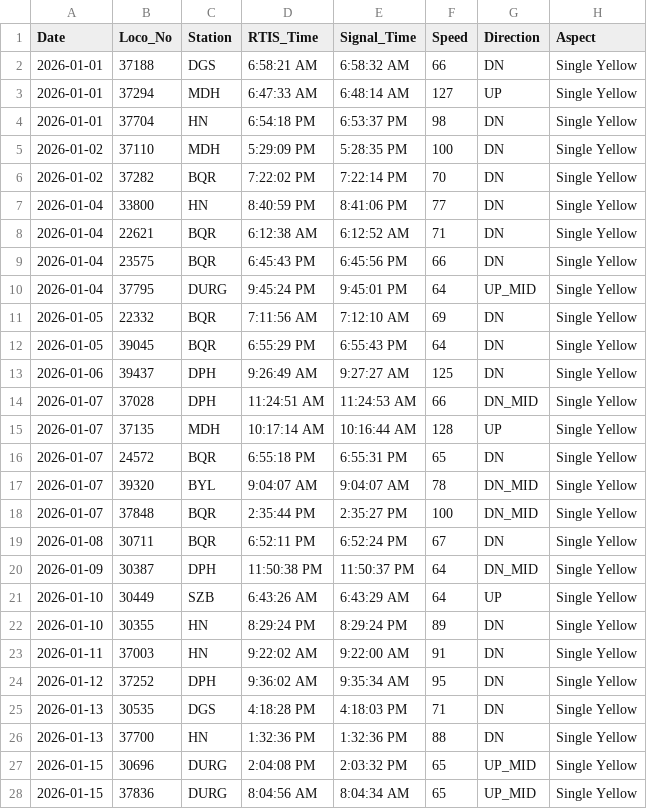
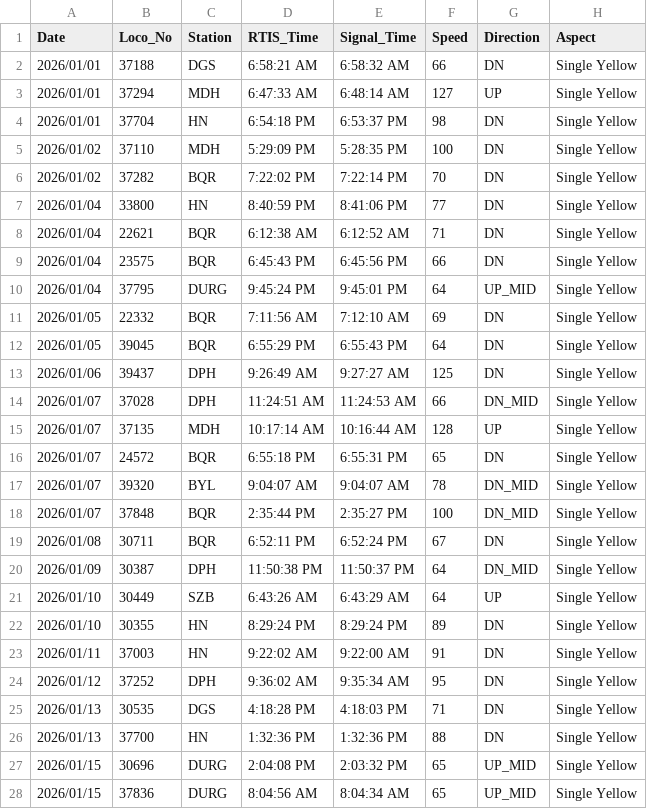
Before and after one commit to mlachhwani/cli-teloc-bmy-dashboard, a CSV file: data/2026-01/bulk_violation_details.csv, drawn as a sheet; only a part is shown; the diff covers the shown part only; the diff names each change by its address in the sheet, - before the commit and + after, or states it on an @@ line.

```diff
--- a/data/2026-01/bulk_violation_details.csv
+++ b/data/2026-01/bulk_violation_details.csv
-A2:A4 (Date): 2026-01-01
+A2:A4 (Date): 2026/01/01
-A5:A6 (Date): 2026-01-02
+A5:A6 (Date): 2026/01/02
-A7:A10 (Date): 2026-01-04
+A7:A10 (Date): 2026/01/04
-A11:A12 (Date): 2026-01-05
+A11:A12 (Date): 2026/01/05
-A13 (Date): 2026-01-06
+A13 (Date): 2026/01/06
-A14:A18 (Date): 2026-01-07
+A14:A18 (Date): 2026/01/07
-A19 (Date): 2026-01-08
+A19 (Date): 2026/01/08
-A20 (Date): 2026-01-09
+A20 (Date): 2026/01/09
-A21:A22 (Date): 2026-01-10
+A21:A22 (Date): 2026/01/10
-A23 (Date): 2026-01-11
+A23 (Date): 2026/01/11
-A24 (Date): 2026-01-12
+A24 (Date): 2026/01/12
-A25:A26 (Date): 2026-01-13
+A25:A26 (Date): 2026/01/13
-A27:A28 (Date): 2026-01-15
+A27:A28 (Date): 2026/01/15
```
Also changed, not shown: 2 added rows and 20 edited cells elsewhere in this file, data/2026-01/bulk_analysis.csv.
